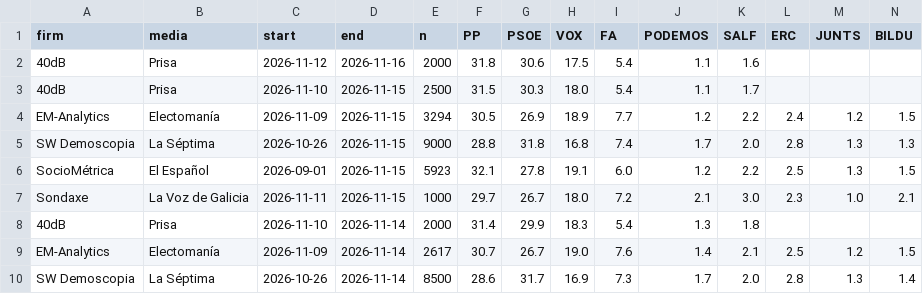
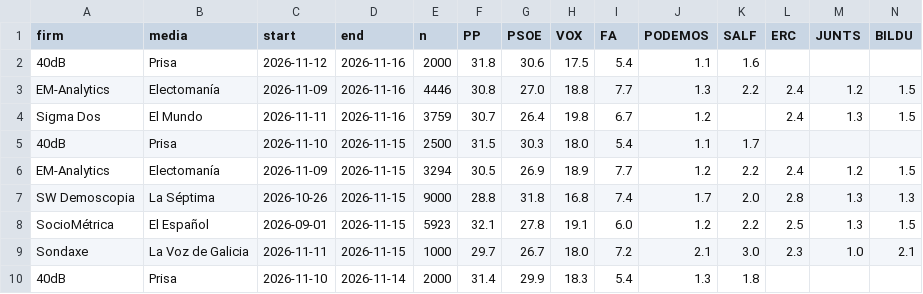
Before and after one commit to mediaencuestas/mediaencuestas.github.io, a CSV file: datos/encuestas.csv, drawn as a sheet; only a part is shown; the shorter side is filled out with more unchanged rows; rows hold the shown columns only; the diff names each change by its address in the sheet, - before the commit and + after, or states it on an @@ line.

```diff
--- a/datos/encuestas.csv
+++ b/datos/encuestas.csv
+row 3: EM-Analytics | Electomanía | 2026-11-09 | 2026-11-16 | 4446 | 30.8 | 27.0 | 18.8 | 7.7 | 1.3 | 2.2 | 2.4 | 1.2 | 1.5
+row 4: Sigma Dos | El Mundo | 2026-11-11 | 2026-11-16 | 3759 | 30.7 | 26.4 | 19.8 | 6.7 | 1.2 |  | 2.4 | 1.3 | 1.5
```
